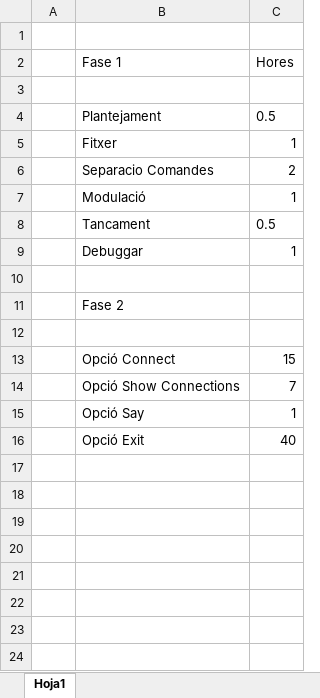
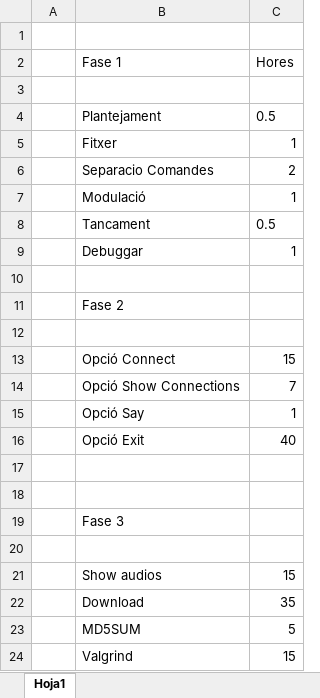
Before and after one commit to claravalls/Cypher-System, an Excel workbook: HoresPracticaSO.xlsx, sheet Hoja1, drawn as a sheet; values as stored, in another font and other column widths than the file's, no borders; the diff names each change by its address in the sheet, - before the commit and + after, or states it on an @@ line.

Commit message:
fase 3 done

```diff
--- a/HoresPracticaSO.xlsx (sheet Hoja1)
+++ b/HoresPracticaSO.xlsx (sheet Hoja1)
+row 17: (empty)
+row 18: (empty)
+row 19:  | Fase 3
+row 20: (empty)
+row 21:  | Show audios | 15
+row 22:  | Download | 35
+row 23:  | MD5SUM | 5
+row 24:  | Valgrind | 15
```
Also changed, not shown: 5 other files.
